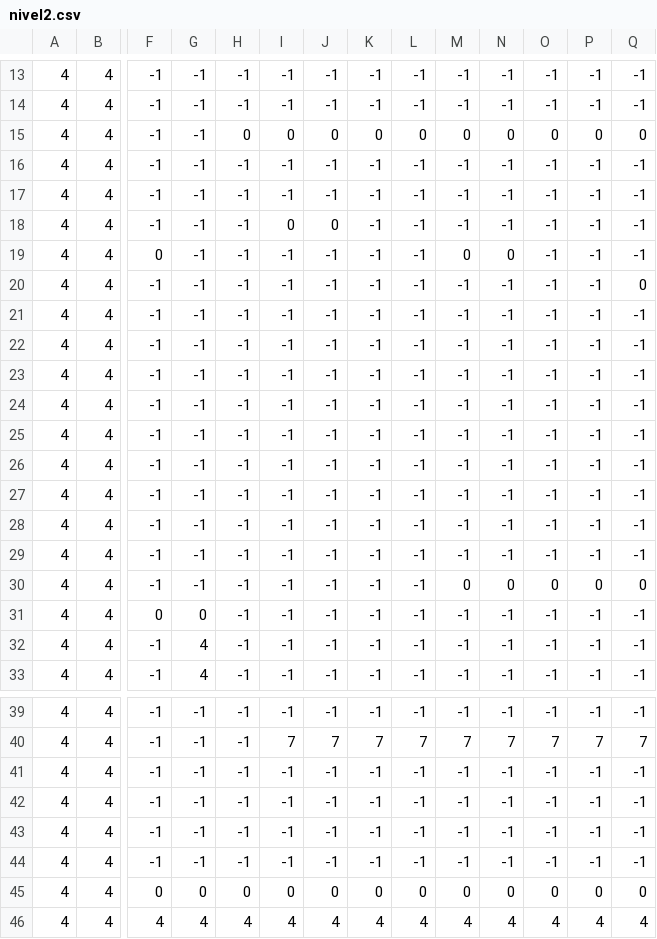
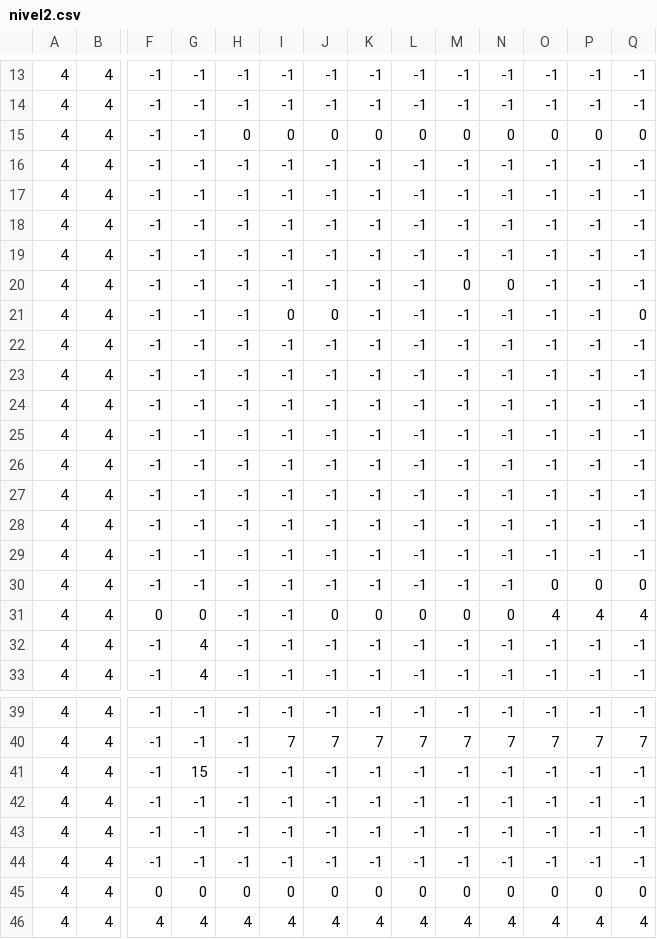
Before and after one commit to Lorudarku/CIIE-xogo2D, a CSV file: niveles/nivel2.csv, drawn as a sheet; only a part is shown, gaps mark what is left out; removed rows and columns are numbered as before the commit, all else as after; rows hold the shown columns only; the diff names each change by its address in the sheet, - before the commit and + after, or states it on an @@ line.

```diff
--- a/niveles/nivel2.csv
+++ b/niveles/nivel2.csv
-row 18: 4 | 4 | -1 | -1 | -1 | 0 | 0 | -1 | -1 | -1 | -1 | -1 | -1 | -1
-row 19: 4 | 4 | 0 | -1 | -1 | -1 | -1 | -1 | -1 | 0 | 0 | -1 | -1 | -1
-row 20: 4 | 4 | -1 | -1 | -1 | -1 | -1 | -1 | -1 | -1 | -1 | -1 | -1 | 0
+row 19: 4 | 4 | -1 | -1 | -1 | -1 | -1 | -1 | -1 | -1 | -1 | -1 | -1 | -1
+row 20: 4 | 4 | -1 | -1 | -1 | -1 | -1 | -1 | -1 | 0 | 0 | -1 | -1 | -1
+row 21: 4 | 4 | -1 | -1 | -1 | 0 | 0 | -1 | -1 | -1 | -1 | -1 | -1 | 0
-M30: 0
+M30: -1
-N30: 0
+N30: -1
-J31: -1
+J31: 0
-K31: -1
+K31: 0
-L31: -1
+L31: 0
-M31: -1
+M31: 0
-N31: -1
+N31: 0
-O31: -1
+O31: 4
-P31: -1
+P31: 4
-Q31: -1
+Q31: 4
-G41: -1
+G41: 15
```
Also changed, not shown: niveles/nivel1.csv, niveles/nivel3.csv, 2 other files.
